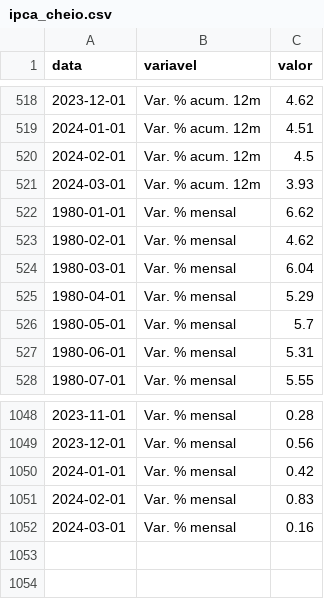
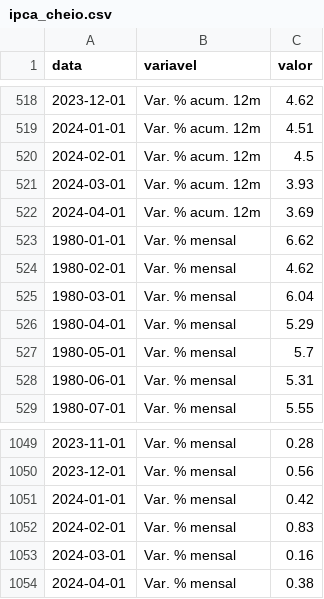
Before and after one commit to schoulten/macro_report, a CSV file: data/ipca_cheio.csv, drawn as a sheet; only a part is shown, gaps mark what is left out.

```diff
--- a/data/ipca_cheio.csv
+++ b/data/ipca_cheio.csv
@@ -521,2 +521,3 @@ data,variavel,valor
 2024-03-01,Var. % acum. 12m,3.93
+2024-04-01,Var. % acum. 12m,3.69
 1980-01-01,Var. % mensal,6.62
@@ -1052 +1053,2 @@ data,variavel,valor
 2024-03-01,Var. % mensal,0.16
+2024-04-01,Var. % mensal,0.38
```
Also changed, not shown: data/classificacoes.csv, data/difusao.csv, 5 other files.
